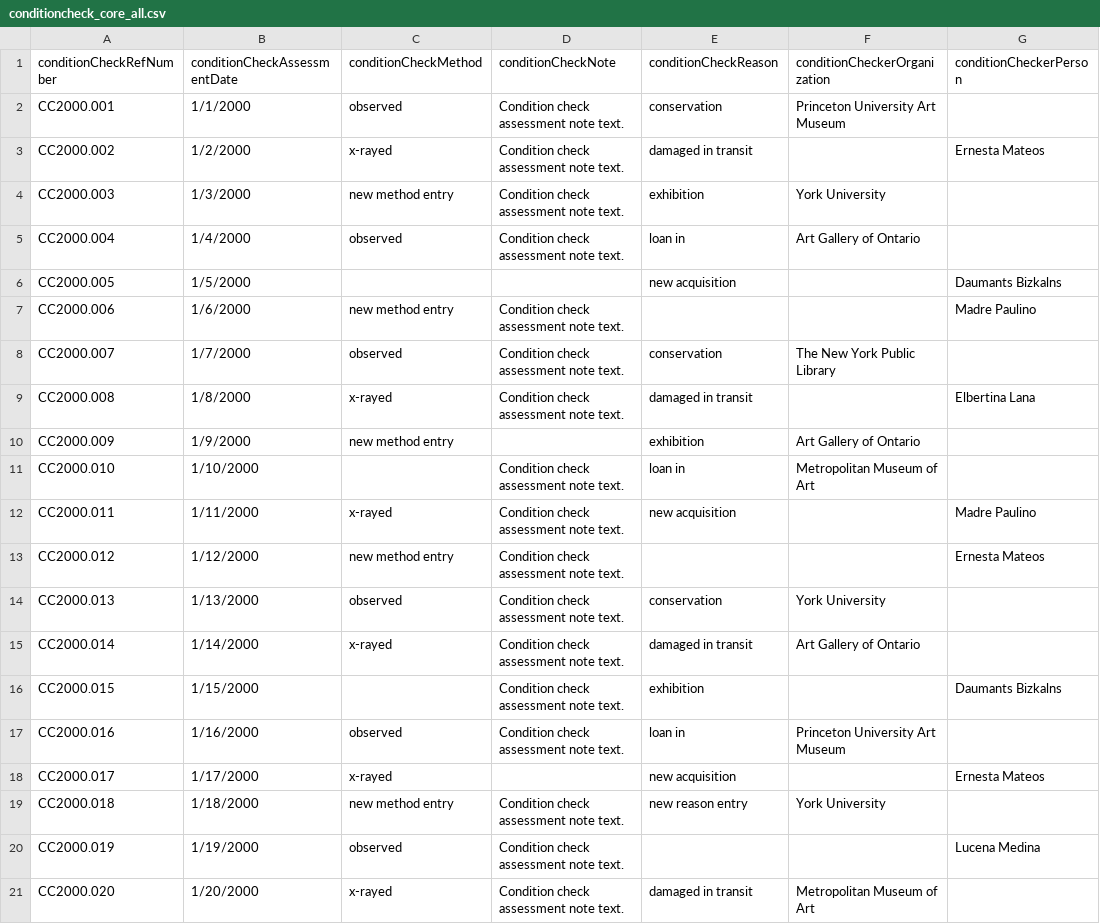
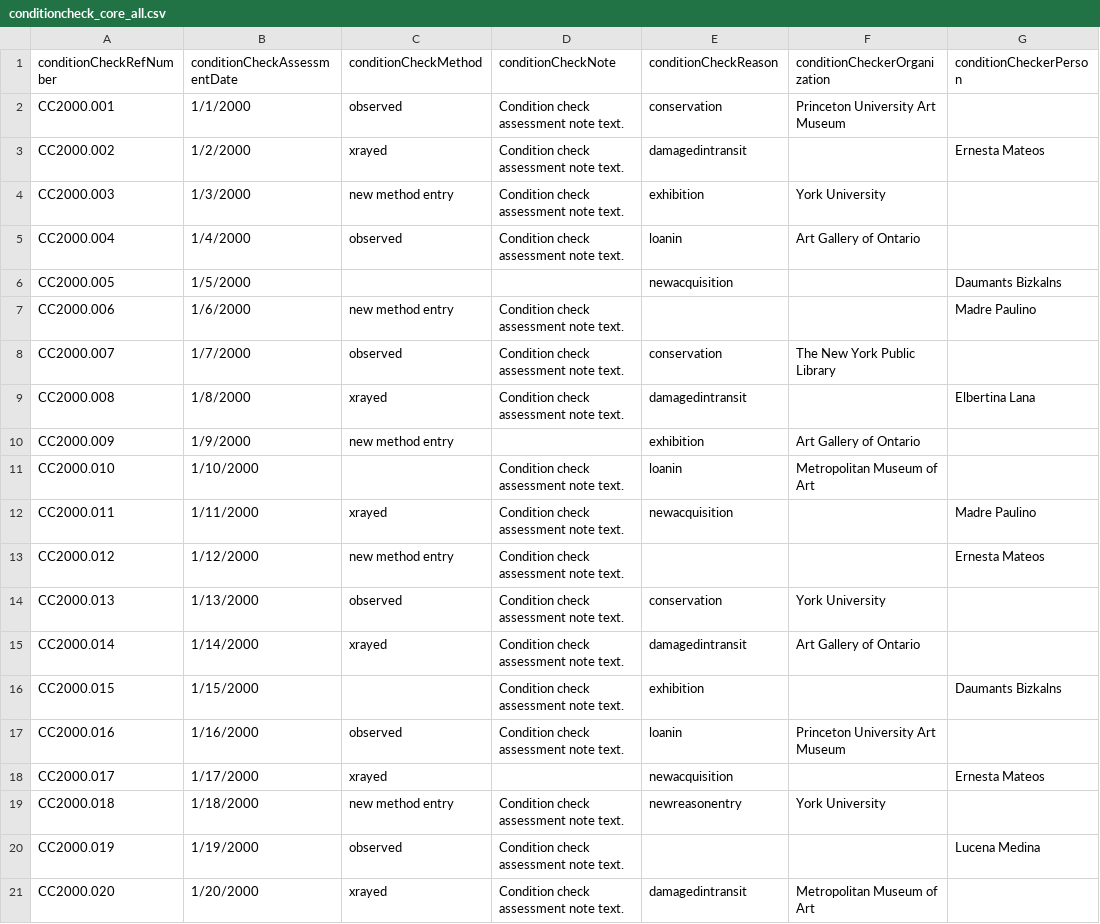
Before and after one commit to lyrasis/cspace-converter, a CSV file: data/core/conditioncheck_core_all.csv, drawn as a sheet; only a part is shown; the diff names each change by its address in the sheet, - before the commit and + after, or states it on an @@ line.

Commit message:
update conditionCheckMethod field values

```diff
--- a/data/core/conditioncheck_core_all.csv
+++ b/data/core/conditioncheck_core_all.csv
-C3 (conditionCheckMethod): x-rayed
+C3 (conditionCheckMethod): xrayed
-E3 (conditionCheckReason): damaged in transit
+E3 (conditionCheckReason): damagedintransit
-E5 (conditionCheckReason): loan in
+E5 (conditionCheckReason): loanin
-E6 (conditionCheckReason): new acquisition
+E6 (conditionCheckReason): newacquisition
-C9 (conditionCheckMethod): x-rayed
+C9 (conditionCheckMethod): xrayed
-E9 (conditionCheckReason): damaged in transit
+E9 (conditionCheckReason): damagedintransit
-E11 (conditionCheckReason): loan in
+E11 (conditionCheckReason): loanin
-C12 (conditionCheckMethod): x-rayed
+C12 (conditionCheckMethod): xrayed
-E12 (conditionCheckReason): new acquisition
+E12 (conditionCheckReason): newacquisition
-C15 (conditionCheckMethod): x-rayed
+C15 (conditionCheckMethod): xrayed
-E15 (conditionCheckReason): damaged in transit
+E15 (conditionCheckReason): damagedintransit
-E17 (conditionCheckReason): loan in
+E17 (conditionCheckReason): loanin
-C18 (conditionCheckMethod): x-rayed
+C18 (conditionCheckMethod): xrayed
-E18 (conditionCheckReason): new acquisition
+E18 (conditionCheckReason): newacquisition
-E19 (conditionCheckReason): new reason entry
+E19 (conditionCheckReason): newreasonentry
-C21 (conditionCheckMethod): x-rayed
+C21 (conditionCheckMethod): xrayed
-E21 (conditionCheckReason): damaged in transit
+E21 (conditionCheckReason): damagedintransit
```
